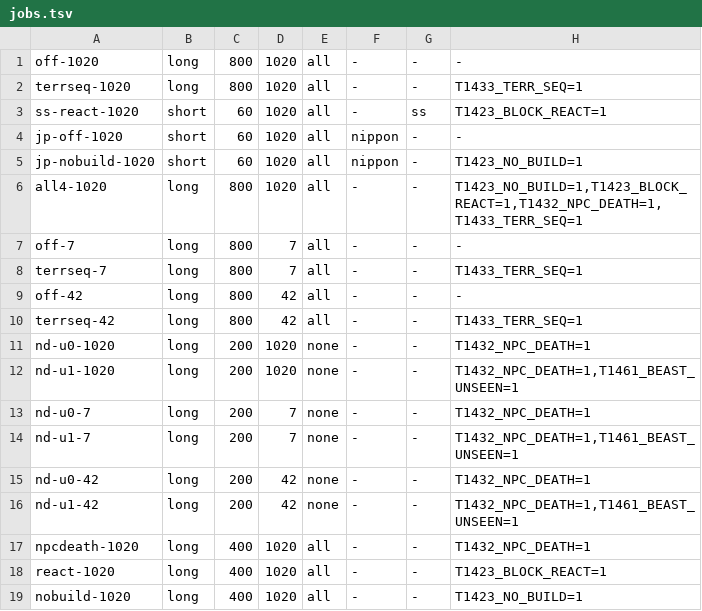
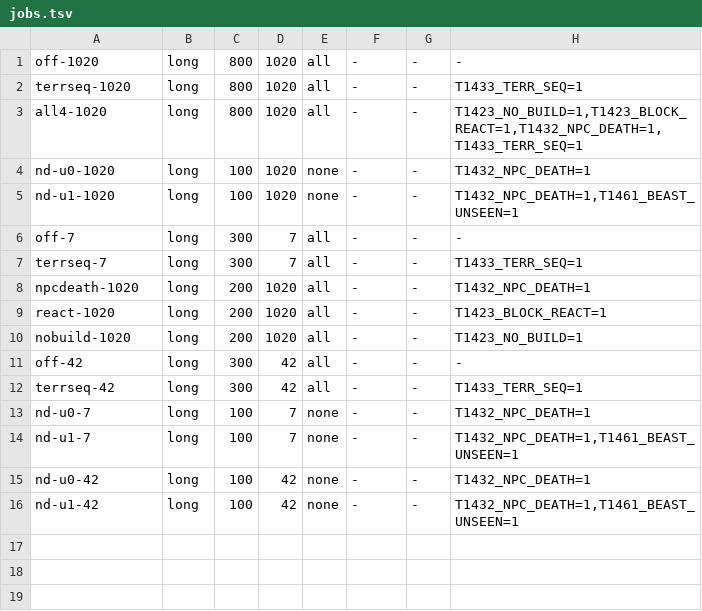
Before and after one commit to simjaemin1/Mini, a TSV file: 계측/T1492_2026-11-26/jobs.tsv, drawn as a sheet.

```diff
--- a/계측/T1492_2026-11-26/jobs.tsv
+++ b/계측/T1492_2026-11-26/jobs.tsv
@@ -2,18 +2,15 @@ off-1020	long	800	1020	all	-	-	-
 terrseq-1020	long	800	1020	all	-	-	T1433_TERR_SEQ=1
-ss-react-1020	short	60	1020	all	-	ss	T1423_BLOCK_REACT=1
-jp-off-1020	short	60	1020	all	nippon	-	-
-jp-nobuild-1020	short	60	1020	all	nippon	-	T1423_NO_BUILD=1
 all4-1020	long	800	1020	all	-	-	T1423_NO_BUILD=1,T1423_BLOCK_REACT=1,T1432_NPC_DEATH=1,T1433_TERR_SEQ=1
-off-7	long	800	7	all	-	-	-
-terrseq-7	long	800	7	all	-	-	T1433_TERR_SEQ=1
-off-42	long	800	42	all	-	-	-
-terrseq-42	long	800	42	all	-	-	T1433_TERR_SEQ=1
-nd-u0-1020	long	200	1020	none	-	-	T1432_NPC_DEATH=1
-nd-u1-1020	long	200	1020	none	-	-	T1432_NPC_DEATH=1,T1461_BEAST_UNSEEN=1
-nd-u0-7	long	200	7	none	-	-	T1432_NPC_DEATH=1
-nd-u1-7	long	200	7	none	-	-	T1432_NPC_DEATH=1,T1461_BEAST_UNSEEN=1
-nd-u0-42	long	200	42	none	-	-	T1432_NPC_DEATH=1
-nd-u1-42	long	200	42	none	-	-	T1432_NPC_DEATH=1,T1461_BEAST_UNSEEN=1
-npcdeath-1020	long	400	1020	all	-	-	T1432_NPC_DEATH=1
-react-1020	long	400	1020	all	-	-	T1423_BLOCK_REACT=1
-nobuild-1020	long	400	1020	all	-	-	T1423_NO_BUILD=1
+nd-u0-1020	long	100	1020	none	-	-	T1432_NPC_DEATH=1
+nd-u1-1020	long	100	1020	none	-	-	T1432_NPC_DEATH=1,T1461_BEAST_UNSEEN=1
+off-7	long	300	7	all	-	-	-
+terrseq-7	long	300	7	all	-	-	T1433_TERR_SEQ=1
+npcdeath-1020	long	200	1020	all	-	-	T1432_NPC_DEATH=1
+react-1020	long	200	1020	all	-	-	T1423_BLOCK_REACT=1
+nobuild-1020	long	200	1020	all	-	-	T1423_NO_BUILD=1
+off-42	long	300	42	all	-	-	-
+terrseq-42	long	300	42	all	-	-	T1433_TERR_SEQ=1
+nd-u0-7	long	100	7	none	-	-	T1432_NPC_DEATH=1
+nd-u1-7	long	100	7	none	-	-	T1432_NPC_DEATH=1,T1461_BEAST_UNSEEN=1
+nd-u0-42	long	100	42	none	-	-	T1432_NPC_DEATH=1
+nd-u1-42	long	100	42	none	-	-	T1432_NPC_DEATH=1,T1461_BEAST_UNSEEN=1
```
Also changed, not shown: 49 other files.
